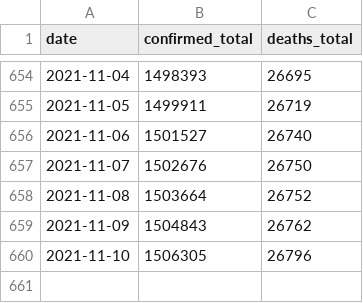
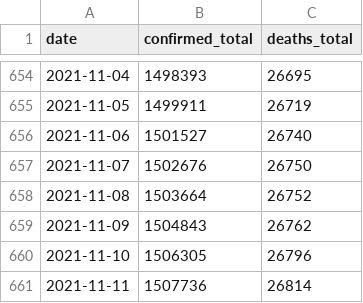
Before and after one commit to letung3105/coviddata, a CSV file: covid19model/timeseries-covid19-combined-los-angeles-CA.csv, drawn as a sheet; only a part is shown, gaps mark what is left out; the diff names each change by its address in the sheet, - before the commit and + after, or states it on an @@ line.

```diff
--- a/covid19model/timeseries-covid19-combined-los-angeles-CA.csv
+++ b/covid19model/timeseries-covid19-combined-los-angeles-CA.csv
+row 661: 2021-11-11 | 1507736 | 26814
```
Also changed, not shown: covid19model/timeseries-covid19-combined-cook-county-IL.csv, covid19model/timeseries-covid19-combined-harris-county-TX.csv, 3 other files.
